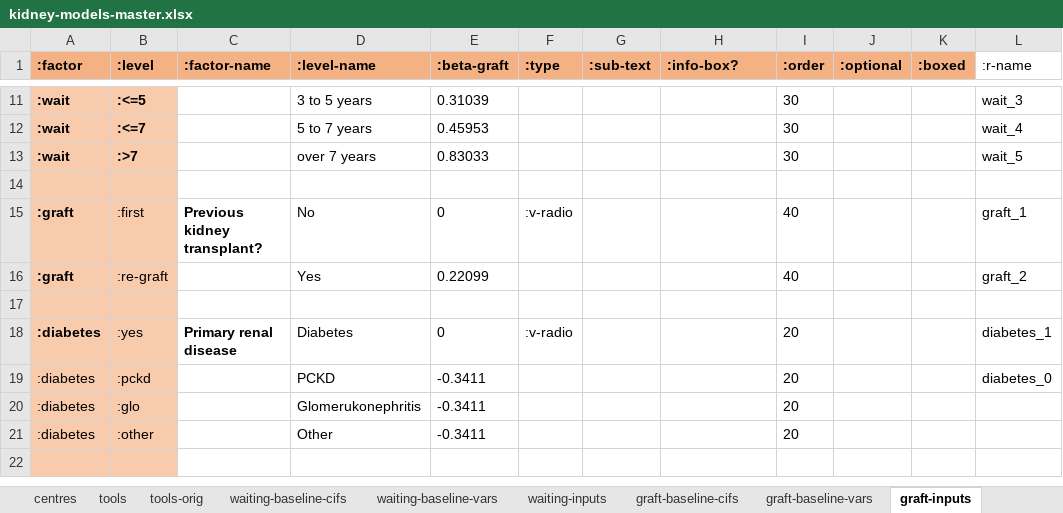
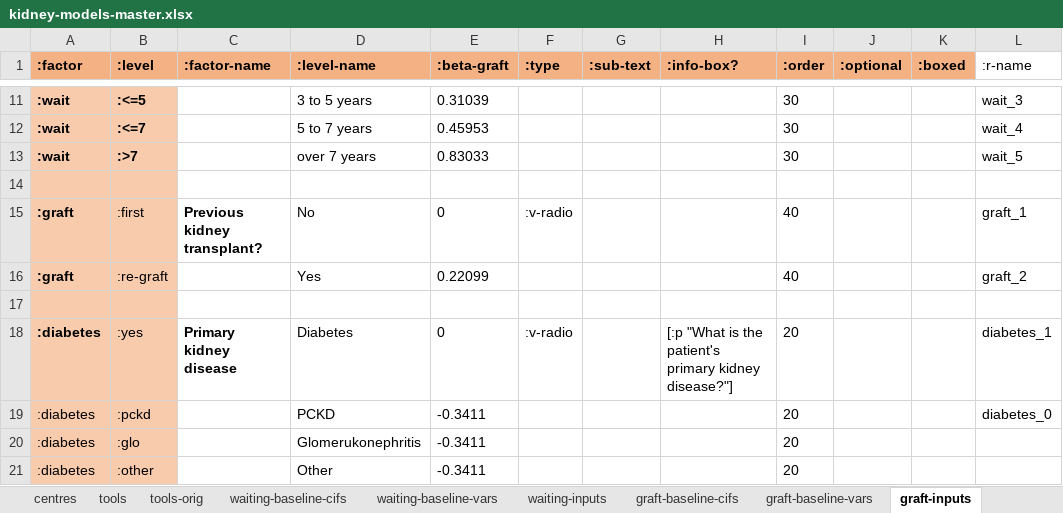
Before and after one commit to WintonCentre/kcp, an Excel workbook: resources/kidney-models-master.xlsx, sheet graft-inputs, drawn as a sheet; only a part is shown, gaps mark what is left out; the shorter side is filled out with more unchanged rows; values as stored, in another font and other column widths than the file's, no borders; the diff covers the shown part only; the diff names each change by its address in the sheet, - before the commit and + after, or states it on an @@ line.

```diff
--- a/resources/kidney-models-master.xlsx (sheet graft-inputs)
+++ b/resources/kidney-models-master.xlsx (sheet graft-inputs)
-C18 (:factor-name): Primary renal disease
+C18 (:factor-name): Primary kidney disease
-H18 (:info-box?): (empty)
+H18 (:info-box?): [:p "What is the patient's primary kidney disease?"]
```
Also changed, not shown: 1 edited cell elsewhere in this sheet, sheet ldsurvival-inputs, sheet ldgraft-inputs, sheet waiting-inputs, sheet survival-inputs, resources/lung-models-master.xlsx.
